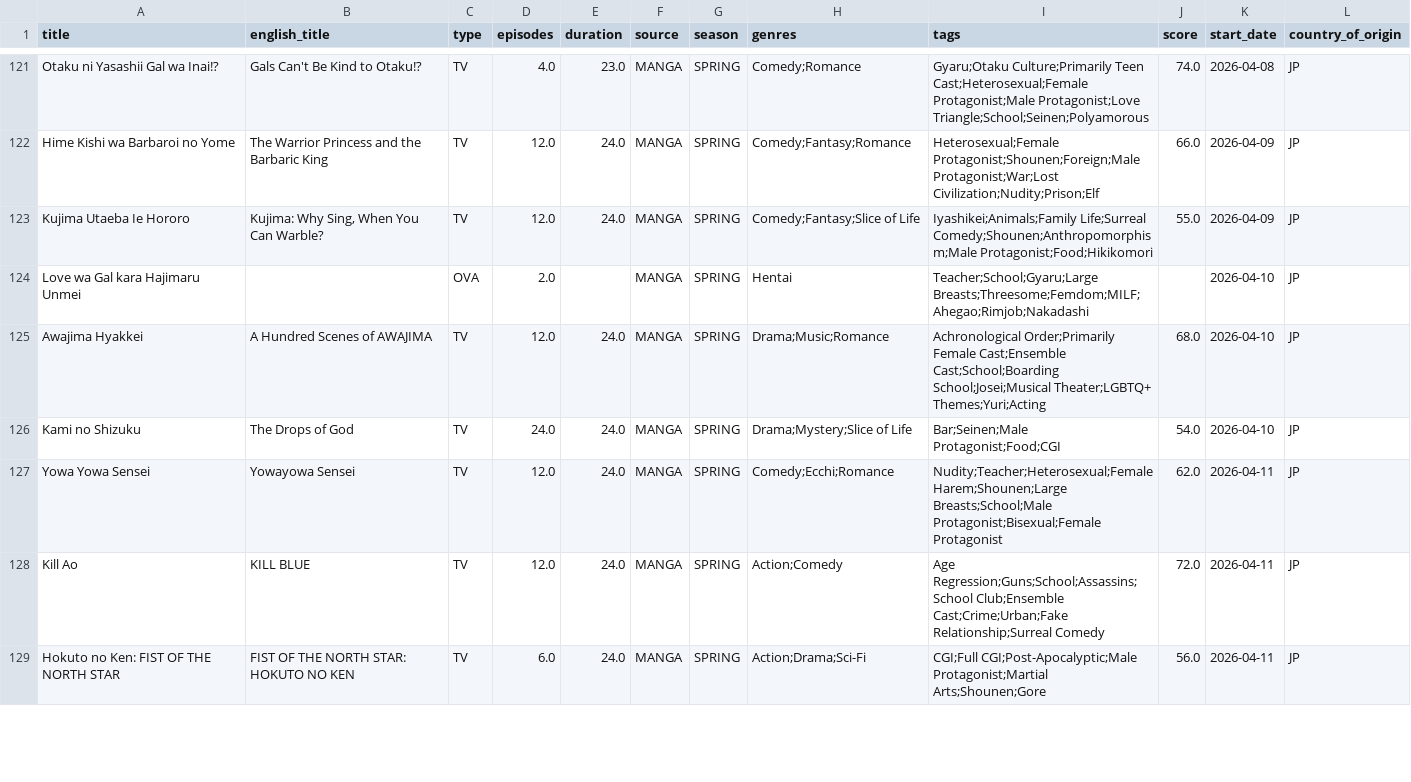
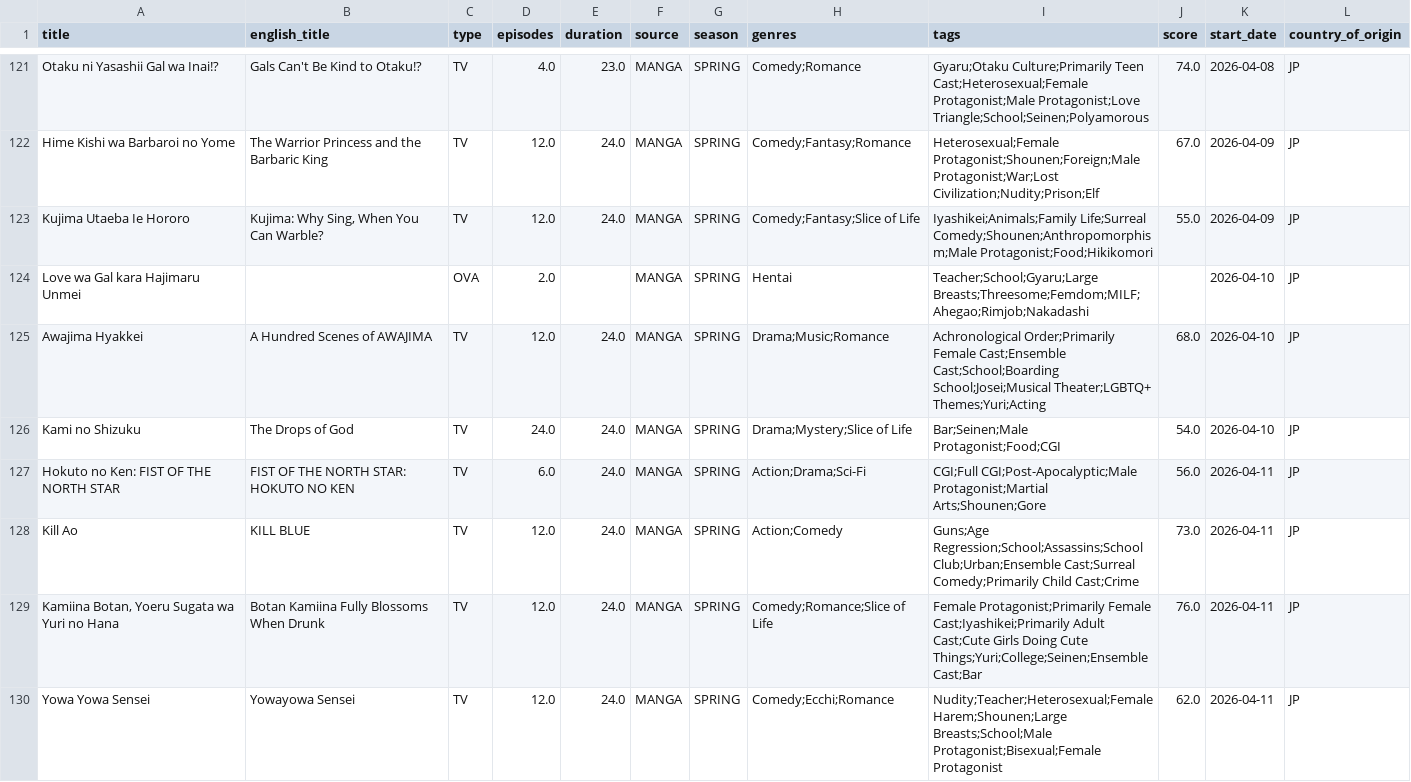
Before and after one commit to Andres-pixel35/Anime-dashboard, a CSV file: data/modified/airing_anime_M.csv, drawn as a sheet; only a part is shown, gaps mark what is left out; removed rows and columns are numbered as before the commit, all else as after; the diff covers the shown part only; the diff names each change by its address in the sheet, - before the commit and + after, or states it on an @@ line.

```diff
--- a/data/modified/airing_anime_M.csv
+++ b/data/modified/airing_anime_M.csv
-J122 (score): 66.0
+J122 (score): 67.0
@@ row 129 moved to row 127: Hokuto no Ken: FIST OF THE NORTH STAR @@
+row 128: Kill Ao | KILL BLUE | TV | 12.0 | 24.0 | MANGA | SPRING | Action;Comedy | Guns;Age Regression;School;Assassins;School Club;Urban;Ensemble Cast;Surreal Comedy;Primarily Child Cast;Crime | 73.0 | 2026-04-11 | JP
@@ row 130 moved to row 129: Kamiina Botan, Yoeru Sugata wa Yuri no H… @@
-row 128: Kill Ao | KILL BLUE | TV | 12.0 | 24.0 | MANGA | SPRING | Action;Comedy | Age Regression;Guns;School;Assassins;School Club;Ensemble Cast;Crime;Urban;Fake Relationship;Surreal Comedy | 72.0 | 2026-04-11 | JP
```
Also changed, not shown: 3 added rows, 3 removed rows, 13 moved rows and 35 edited cells elsewhere in this file, 1 other file.
